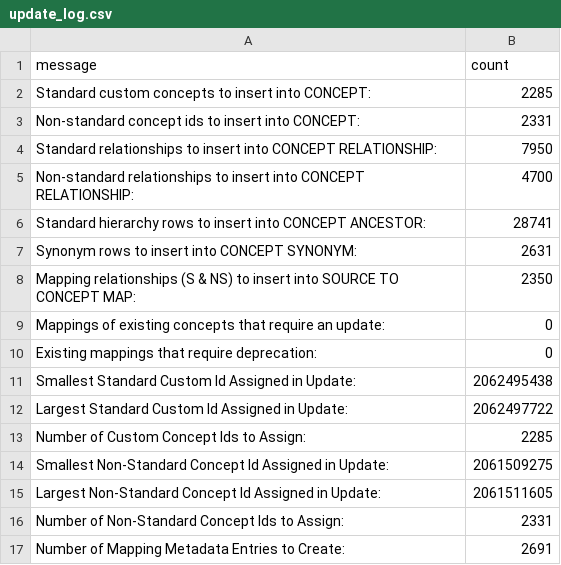
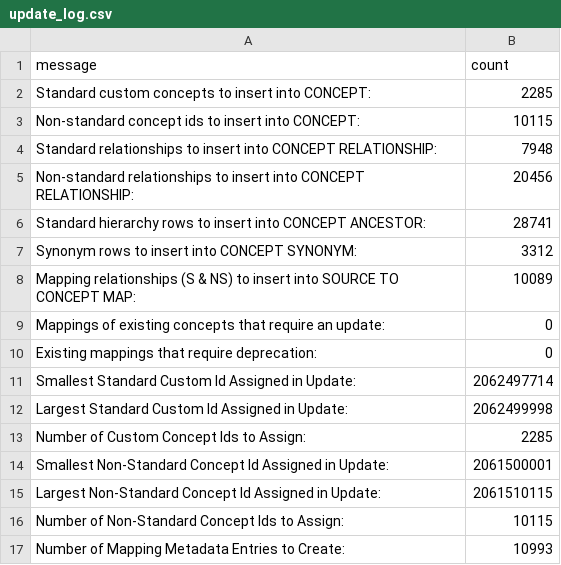
Before and after one commit to OHDSI/CustomVocabularyBuilder, a CSV file: legacy/MIMIC/Ontology/update_log.csv, drawn as a sheet.

```diff
--- a/legacy/MIMIC/Ontology/update_log.csv
+++ b/legacy/MIMIC/Ontology/update_log.csv
@@ -2,16 +2,16 @@ message,count
 Standard custom concepts to insert into CONCEPT:,2285
-Non-standard concept ids to insert into CONCEPT:,2331
-Standard relationships to insert into CONCEPT RELATIONSHIP:,7950
-Non-standard relationships to insert into CONCEPT RELATIONSHIP:,4700
+Non-standard concept ids to insert into CONCEPT:,10115
+Standard relationships to insert into CONCEPT RELATIONSHIP:,7948
+Non-standard relationships to insert into CONCEPT RELATIONSHIP:,20456
 Standard hierarchy rows to insert into CONCEPT ANCESTOR:,28741
-Synonym rows to insert into CONCEPT SYNONYM:,2631
-Mapping relationships (S & NS) to insert into SOURCE TO CONCEPT MAP:,2350
+Synonym rows to insert into CONCEPT SYNONYM:,3312
+Mapping relationships (S & NS) to insert into SOURCE TO CONCEPT MAP:,10089
 Mappings of existing concepts that require an update:,0
 Existing mappings that require deprecation:,0
-Smallest Standard Custom Id Assigned in Update:,2062495438
-Largest Standard Custom Id Assigned in Update:,2062497722
+Smallest Standard Custom Id Assigned in Update:,2062497714
+Largest Standard Custom Id Assigned in Update:,2062499998
 Number of Custom Concept Ids to Assign:,2285
-Smallest Non-Standard Concept Id Assigned in Update:,2061509275
-Largest Non-Standard Concept Id Assigned in Update:,2061511605
-Number of Non-Standard Concept Ids to Assign:,2331
-Number of Mapping Metadata Entries to Create:,2691
+Smallest Non-Standard Concept Id Assigned in Update:,2061500001
+Largest Non-Standard Concept Id Assigned in Update:,2061510115
+Number of Non-Standard Concept Ids to Assign:,10115
+Number of Mapping Metadata Entries to Create:,10993
```
